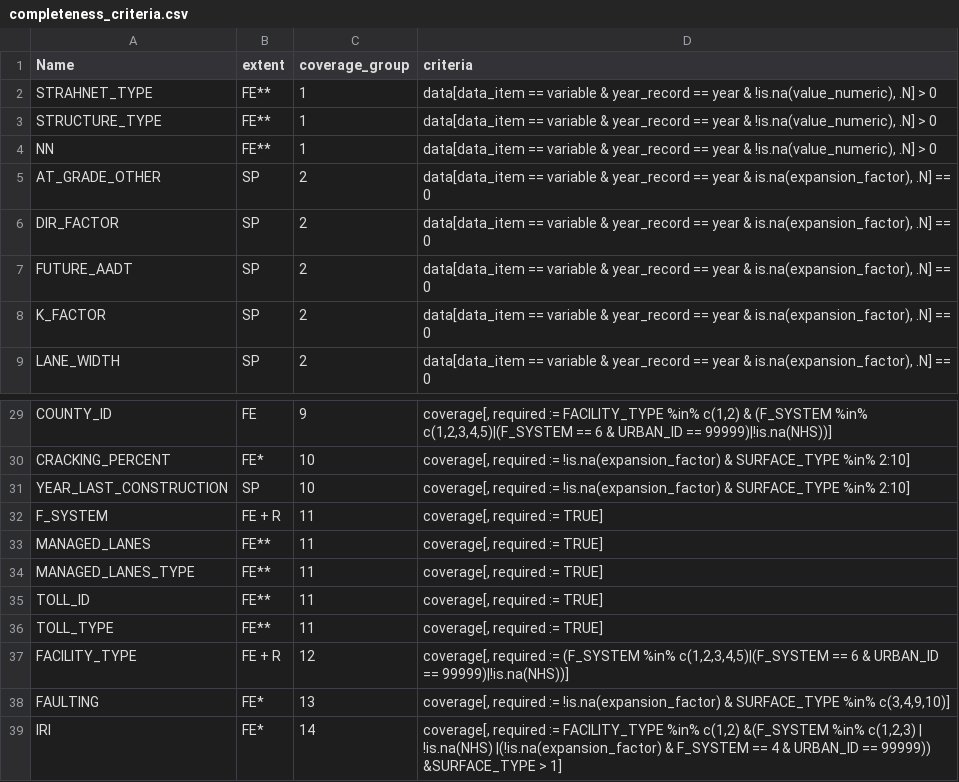
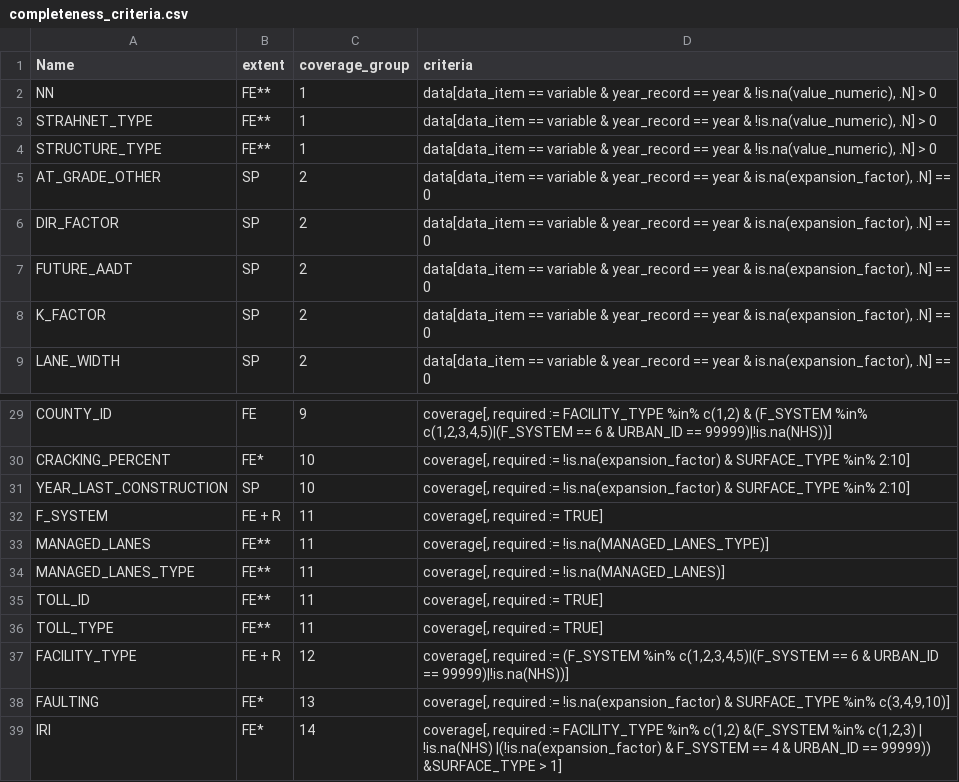
Before and after one commit to RSGInc/HPMS-Score-Card-Generator, a CSV file: resources/dat/completeness_criteria.csv, drawn as a sheet; only a part is shown, gaps mark what is left out.

```diff
--- a/resources/dat/completeness_criteria.csv
+++ b/resources/dat/completeness_criteria.csv
@@ -1,5 +1,5 @@
 Name,extent,coverage_group,criteria
+NN,FE**,1,"data[data_item == variable & year_record == year & !is.na(value_numeric), .N] > 0"
 STRAHNET_TYPE,FE**,1,"data[data_item == variable & year_record == year & !is.na(value_numeric), .N] > 0"
 STRUCTURE_TYPE,FE**,1,"data[data_item == variable & year_record == year & !is.na(value_numeric), .N] > 0"
-NN,FE**,1,"data[data_item == variable & year_record == year & !is.na(value_numeric), .N] > 0"
 AT_GRADE_OTHER,SP,2,"data[data_item == variable & year_record == year & is.na(expansion_factor), .N] == 0"
@@ -32,4 +32,4 @@ YEAR_LAST_CONSTRUCTION,SP,10,"coverage[, required := !is.na(expansion_factor) &
 F_SYSTEM,FE + R,11,"coverage[, required := TRUE]"
-MANAGED_LANES,FE**,11,"coverage[, required := TRUE]"
-MANAGED_LANES_TYPE,FE**,11,"coverage[, required := TRUE]"
+MANAGED_LANES,FE**,11,"coverage[, required := !is.na(MANAGED_LANES_TYPE)]"
+MANAGED_LANES_TYPE,FE**,11,"coverage[, required := !is.na(MANAGED_LANES)]"
 TOLL_ID,FE**,11,"coverage[, required := TRUE]"
```
Also changed, not shown: resources/dat/data_elements.csv, 3 other files.
